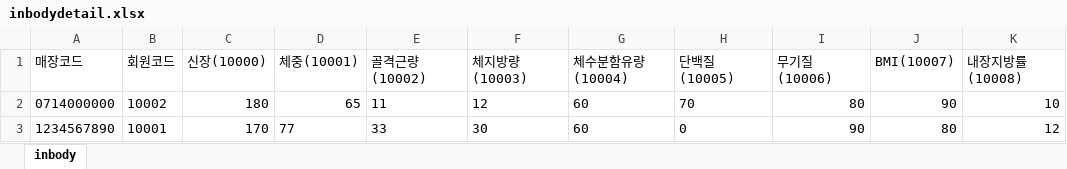
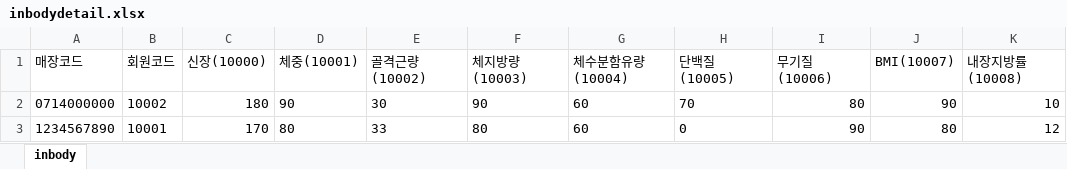
Before and after one commit to kist0214/ICIA, an Excel workbook: src/main/webapp/resources/excel/inbodydetail.xlsx, sheet inbody, drawn as a sheet; only a part is shown; values as stored, in another font and other column widths than the file's, no borders; the diff names each change by its address in the sheet, - before the commit and + after, or states it on an @@ line.

```diff
--- a/src/main/webapp/resources/excel/inbodydetail.xlsx (sheet inbody)
+++ b/src/main/webapp/resources/excel/inbodydetail.xlsx (sheet inbody)
-D2 (체중(10001)): 65
+D2 (체중(10001)): 90
-E2 (골격근량(10002)): 11
+E2 (골격근량(10002)): 30
-F2 (체지방량(10003)): 12
+F2 (체지방량(10003)): 90
-D3 (체중(10001)): 77
+D3 (체중(10001)): 80
-F3 (체지방량(10003)): 30
+F3 (체지방량(10003)): 80
```
Also changed, not shown: 27 other files.
